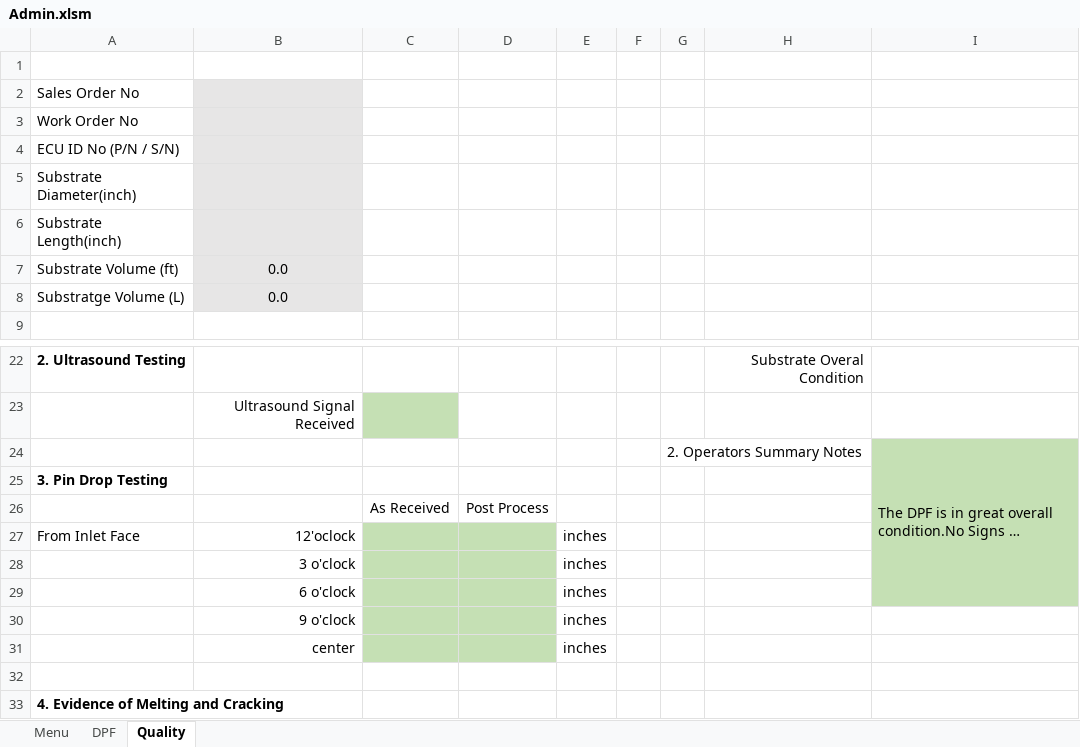
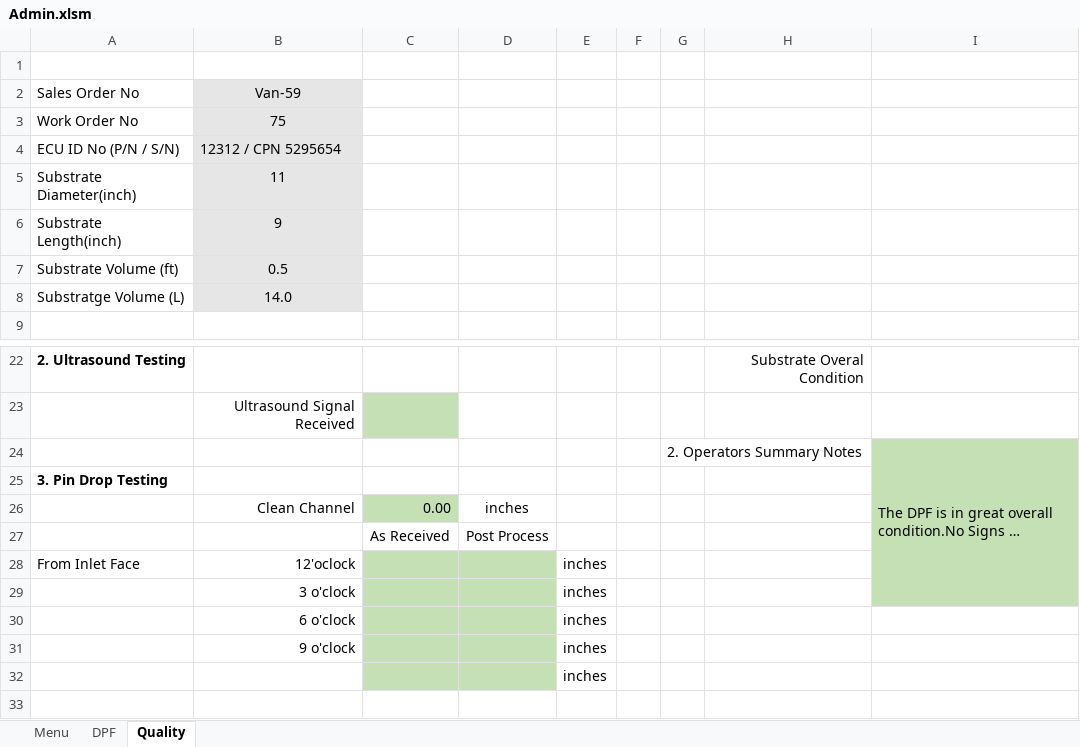
Before and after one commit to FrankDesimone/DP, an Excel workbook: DP/Excel/Admin.xlsm, sheet Quality, drawn as a sheet; only a part is shown, gaps mark what is left out; the shorter side is filled out with more unchanged rows; long unchanged cells end in …; values as stored, in another font and other column widths than the file's, no borders; charts and pictures not drawn; removed rows and columns are numbered as before the commit, all else as after; the diff names each change by its address in the sheet, - before the commit and + after, or states it on an @@ line.

```diff
--- a/DP/Excel/Admin.xlsm (sheet Quality)
+++ b/DP/Excel/Admin.xlsm (sheet Quality)
-B2: (empty)
+B2: Van-59
-B3: (empty)
+B3: 75
-B4: (empty)
+B4: 12312 / CPN 5295654
-B5: (empty)
+B5: 11
-B6: (empty)
+B6: 9
-B7: 0.0
+B7: 0.5
-B8: 0.0
+B8: 14.0
-I24:I29 merged
+I24:I29 merged
+row 26:  | Clean Channel | 0.00 | inches
-B32: center
+B32: (empty)
```
Also changed, not shown: sheet DPF, charts or pictures, 4 other files.
